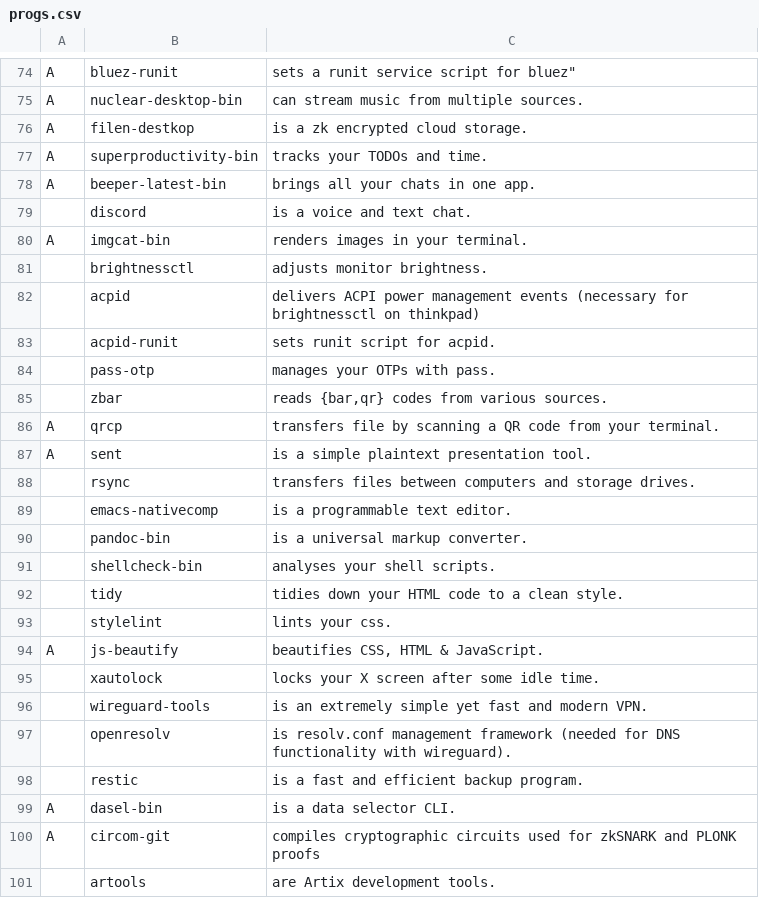
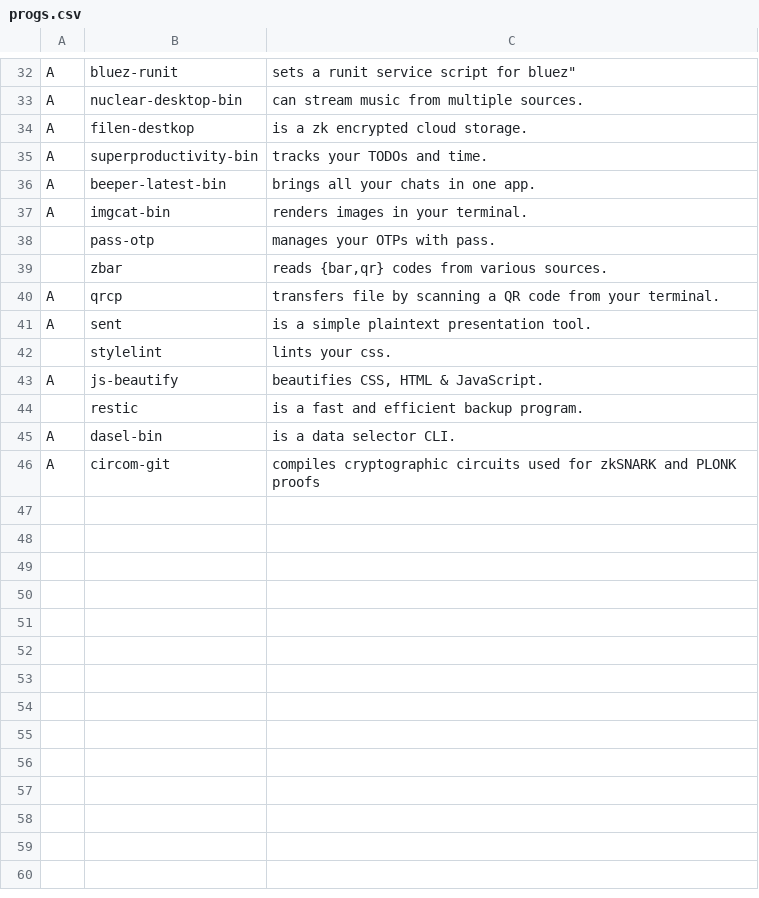
Before and after one commit to sripwoud/LARBS, a CSV file: static/progs.csv, drawn as a sheet; only a part is shown, gaps mark what is left out; the diff covers the shown part only.

```diff
--- a/static/progs.csv
+++ b/static/progs.csv
@@ -78,7 +36,3 @@ A,superproductivity-bin,"tracks your TODOs and time."
 A,beeper-latest-bin,"brings all your chats in one app."
-,discord,"is a voice and text chat."
 A,imgcat-bin,"renders images in your terminal."
-,brightnessctl,"adjusts monitor brightness."
-,acpid,"delivers ACPI power management events (necessary for brightnessctl on thinkpad)"
-,acpid-runit,"sets runit script for acpid."
 ,pass-otp,"manages your OTPs with pass."
@@ -87,12 +41,4 @@ A,qrcp,"transfers file by scanning a QR code from your terminal."
 A,sent,"is a simple plaintext presentation tool."
-,rsync,"transfers files between computers and storage drives."
-,emacs-nativecomp,"is a programmable text editor."
-,pandoc-bin,"is a universal markup converter."
-,shellcheck-bin,"analyses your shell scripts."
-,tidy,"tidies down your HTML code to a clean style."
 ,stylelint,"lints your css."
 A,js-beautify,"beautifies CSS, HTML & JavaScript."
-,xautolock,"locks your X screen after some idle time."
-,wireguard-tools,"is an extremely simple yet fast and modern VPN."
-,openresolv,"is resolv.conf management framework (needed for DNS functionality with wireguard)."
 ,restic,"is a fast and efficient backup program."
@@ -100,2 +46 @@ A,dasel-bin,"is a data selector CLI."
 A,circom-git,"compiles cryptographic circuits used for zkSNARK and PLONK proofs"
-,artools,"are Artix development tools."
```
Also changed, not shown: 42 removed rows elsewhere in this file.
